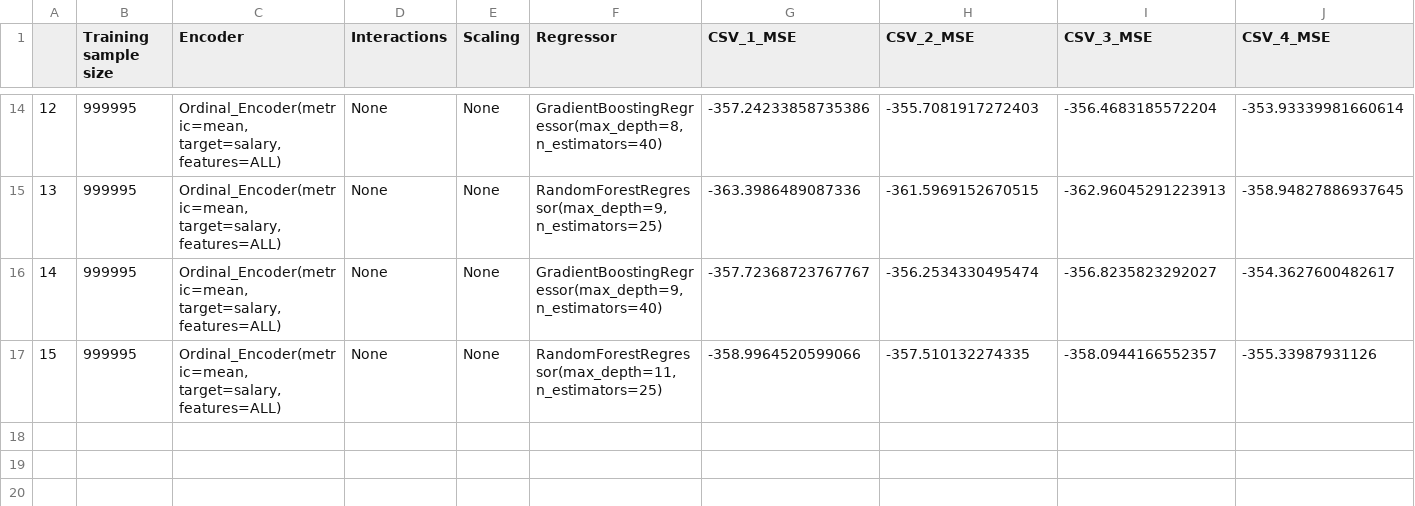
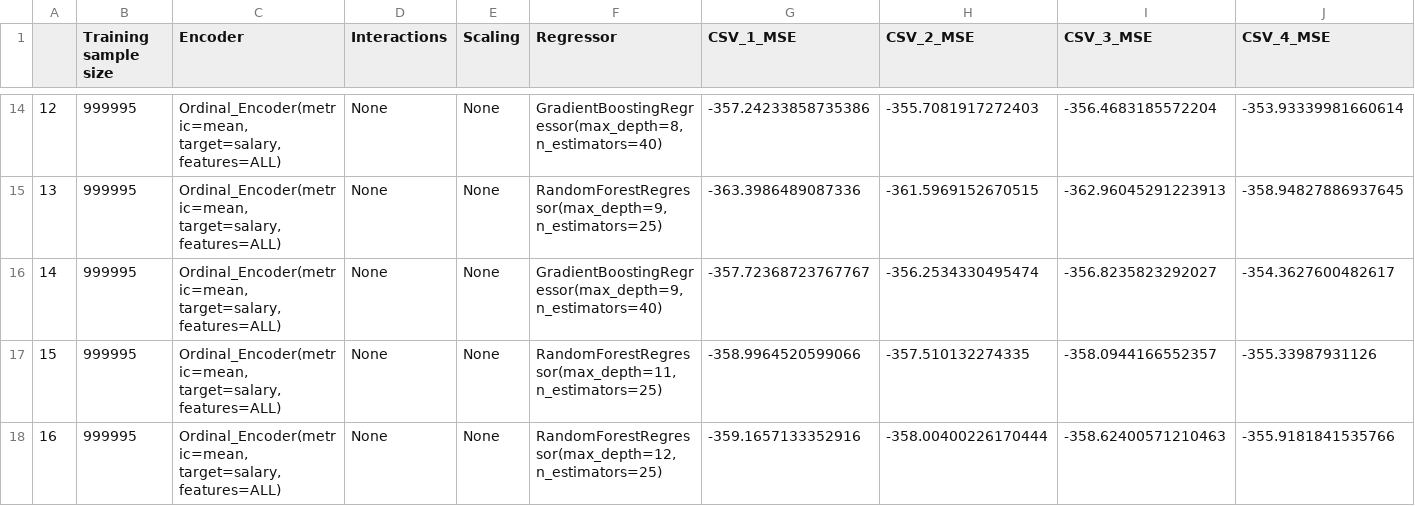
Before and after one commit to PaawanSharma/Salaries-Project, a CSV file: cross_val_logs/engineered_train_data_cross_val.csv, drawn as a sheet; only a part is shown, gaps mark what is left out; rows hold the shown columns only; the diff names each change by its address in the sheet, - before the commit and + after, or states it on an @@ line.

Commit message:
Update log

```diff
--- a/cross_val_logs/engineered_train_data_cross_val.csv
+++ b/cross_val_logs/engineered_train_data_cross_val.csv
+row 18: 16 | 999995 | Ordinal_Encoder(metric=mean, target=salary, features=ALL) | None | None | RandomForestRegressor(max_depth=12, n_estimators=25) | -359.1657133352916 | -358.00400226170444 | -358.62400571210463 | -355.9181841535766
```
